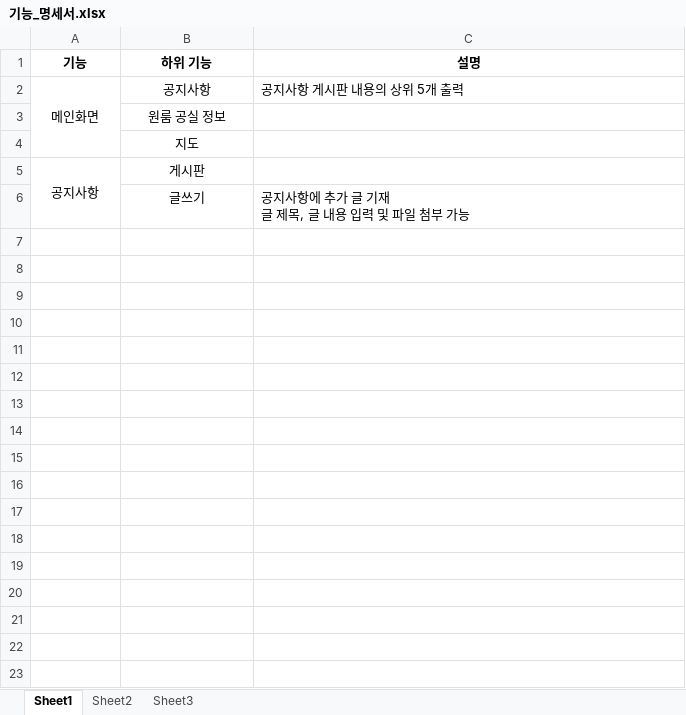
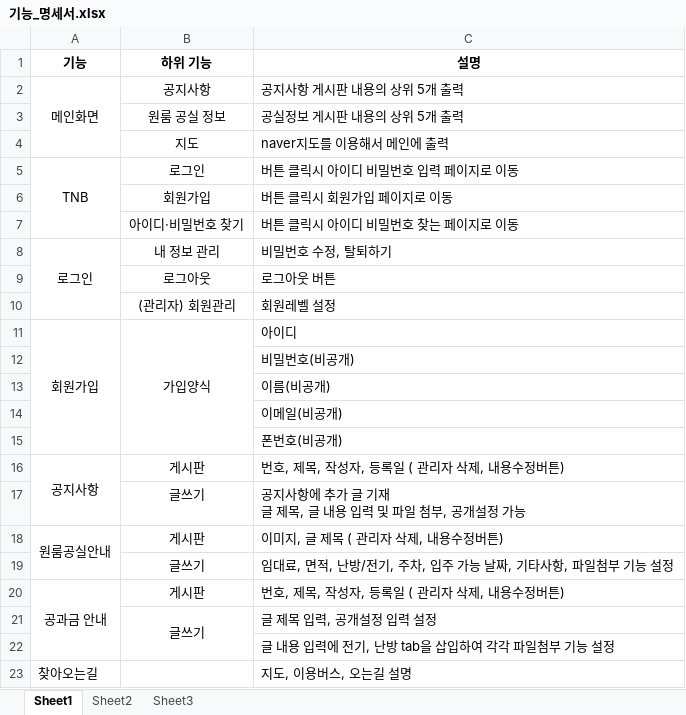
Before and after one commit to luliena/Jung-Am, an Excel workbook: Documents/기능_명세서.xlsx, sheet Sheet1, drawn as a sheet; values as stored, in another font and other column widths than the file's, no borders; addresses are those after the commit; ↵ is a line break in a cell; the diff names each change by its address in the sheet, - before the commit and + after, or states it on an @@ line.

Commit message:
기능명세서

```diff
--- a/Documents/기능_명세서.xlsx (sheet Sheet1)
+++ b/Documents/기능_명세서.xlsx (sheet Sheet1)
-C3 (설명): (empty)
+C3 (설명): 공실정보 게시판 내용의 상위 5개 출력
-C4 (설명): (empty)
+C4 (설명): naver지도를 이용해서 메인에 출력
+row 5: TNB | 로그인 | 버튼 클릭시 아이디 비밀번호 입력 페이지로 이동
+row 6:  | 회원가입 | 버튼 클릭시 회원가입 페이지로 이동
+row 7:  | 아이디·비밀번호 찾기 | 버튼 클릭시 아이디 비밀번호 찾는 페이지로 이동
+row 8: 로그인 | 내 정보 관리 | 비밀번호 수정, 탈퇴하기
+row 9:  | 로그아웃 | 로그아웃 버튼
+row 10:  | (관리자) 회원관리 | 회원레벨 설정
+row 11: 회원가입 | 가입양식 | 아이디
+row 12:  |  | 비밀번호(비공개)
+row 13:  |  | 이름(비공개)
+row 14:  |  | 이메일(비공개)
+row 15:  |  | 폰번호(비공개)
-C16 (설명): (empty)
+C16 (설명): 번호, 제목, 작성자, 등록일 ( 관리자 삭제, 내용수정버튼)
-C17 (설명): 공지사항에 추가 글 기재 ↵ 글 제목, 글 내용 입력 및 파일 첨부 가능
+C17 (설명): 공지사항에 추가 글 기재 ↵ 글 제목, 글 내용 입력 및 파일 첨부, 공개설정 가능
+row 18: 원룸공실안내 | 게시판 | 이미지, 글 제목 ( 관리자 삭제, 내용수정버튼)
+row 19:  | 글쓰기 | 임대료, 면적, 난방/전기, 주차, 입주 가능 날짜, 기타사항, 파일첨부 기능 설정
+row 20: 공과금 안내 | 게시판 | 번호, 제목, 작성자, 등록일 ( 관리자 삭제, 내용수정버튼)
+row 21:  | 글쓰기 | 글 제목 입력, 공개설정 입력 설정
+row 22:  |  | 글 내용 입력에 전기, 난방 tab을 삽입하여 각각 파일첨부 기능 설정
+row 23: 찾아오는길 |  | 지도, 이용버스, 오는길 설명
```
